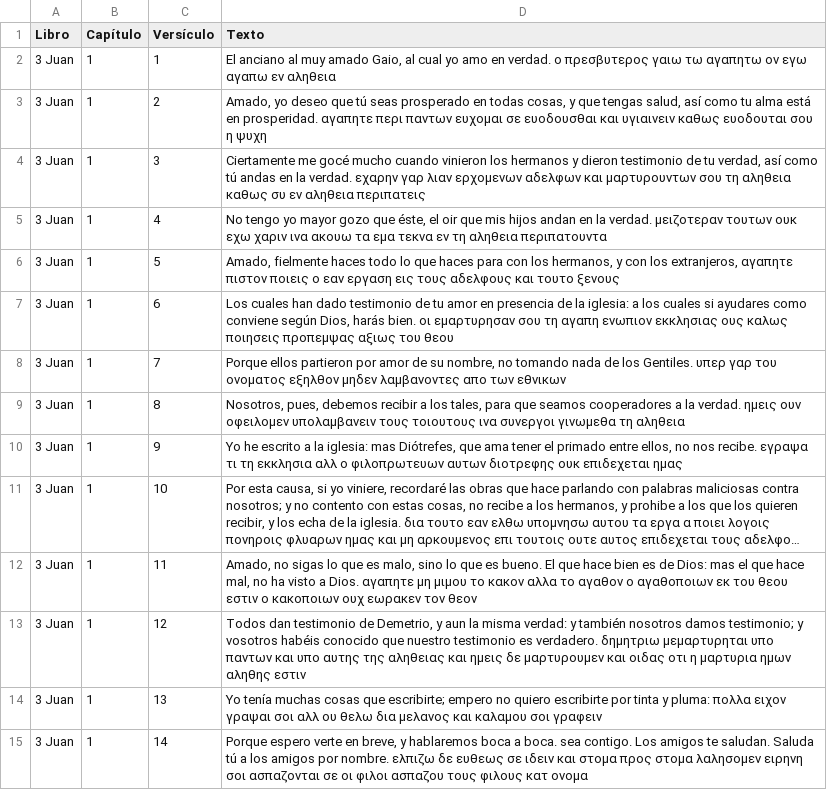
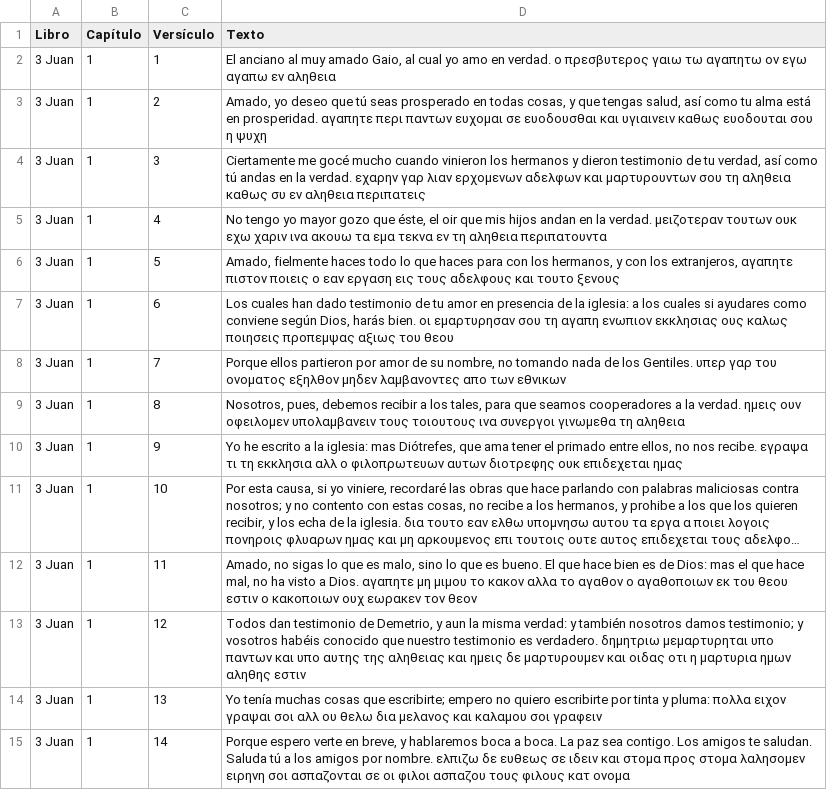
Before and after one commit to consupalabrahoy-cloud/unoaunointerlineal, a CSV file: Tercera de Juan - Tercera de Juan.csv, drawn as a sheet; long unchanged cells end in ….

Commit message:
Update Tercera de Juan - Tercera de Juan.csv

```diff
--- a/Tercera de Juan - Tercera de Juan.csv
+++ b/Tercera de Juan - Tercera de Juan.csv
@@ -14,2 +14,2 @@ Libro,Capítulo,Versículo,Texto
 3 Juan,1,13,Yo tenía muchas cosas que escribirte; empero no quiero escribirte por tinta y pluma: πολλα ειχον γραψαι σοι αλλ ου θελω δια μελανος και καλαμου σοι γραφειν
-3 Juan,1,14,"Porque espero verte en breve, y hablaremos boca a boca. sea contigo. Los amigos te saludan. Saluda tú a los amigos por nombre. ελπιζω δε ευθεως σε ιδειν και στομα προς στομα λαλησομεν ειρηνη σοι ασπαζονται σε οι φιλοι ασπαζου τους φιλους κατ ονομα"
+3 Juan,1,14,"Porque espero verte en breve, y hablaremos boca a boca. La paz sea contigo. Los amigos te saludan. Saluda tú a los amigos por nombre. ελπιζω δε ευθεως σε ιδειν και στομα προς στομα λαλησομεν ειρηνη σοι ασπαζονται σε οι φιλοι ασπαζου τους φιλους κατ ονομα"
```
